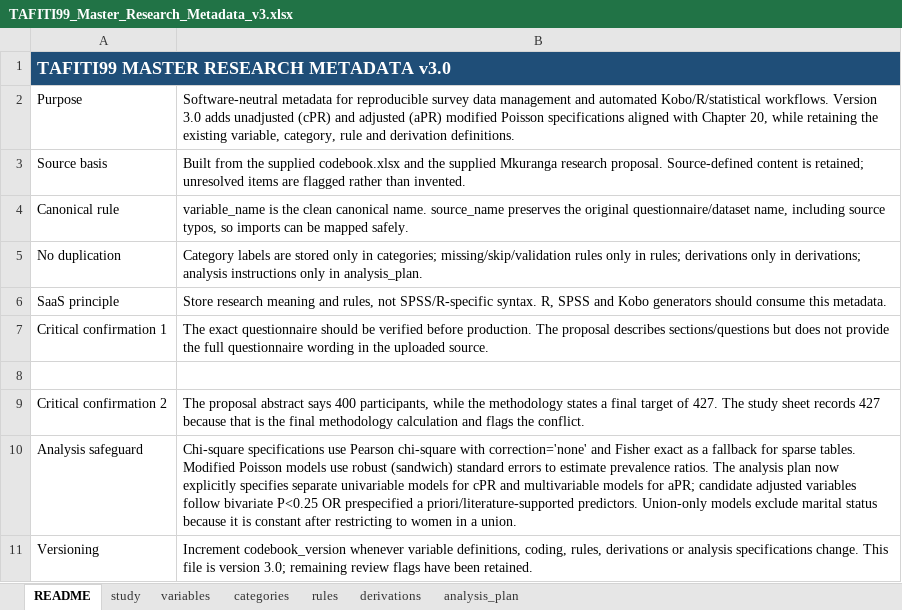
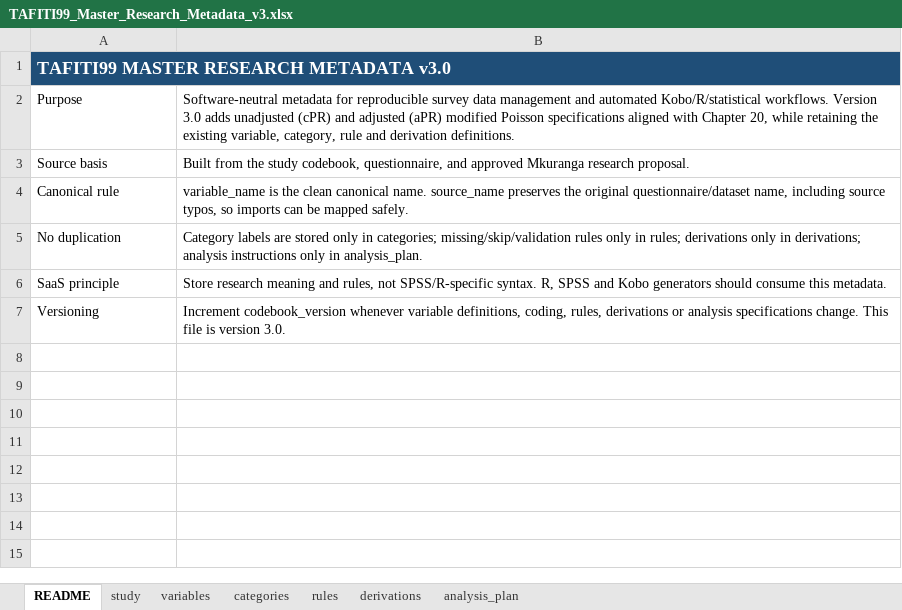
Before and after one commit to tafiti99/tafiti99_research_portfolio, an Excel workbook: 01.Group_E_2026/resources/TAFITI99_Master_Research_Metadata_v3.xlsx, sheet README, drawn as a sheet; values as stored, in another font and other column widths than the file's, no borders; removed rows and columns are numbered as before the commit, all else as after; the diff names each change by its address in the sheet, - before the commit and + after, or states it on an @@ line.

```diff
--- a/01.Group_E_2026/resources/TAFITI99_Master_Research_Metadata_v3.xlsx (sheet README)
+++ b/01.Group_E_2026/resources/TAFITI99_Master_Research_Metadata_v3.xlsx (sheet README)
-B3: …from the supplied codebook.xlsx and the supplied Mkuranga research proposal. Source-defined content is retained; unresolved items are flagged rather than invented.
+B3: …from the study codebook, questionnaire, and approved Mkuranga research proposal.
-row 7: Critical confirmation 1 | The exact questionnaire should be verified before production. The proposal describes sections/questions but does not provide the full questionnaire wording in the uploaded source.
-row 8: (empty)
-row 9: Critical confirmation 2 | The proposal abstract says 400 participants, while the methodology states a final target of 427. The study sheet records 427 because that is the final methodology calculation and flags the conflict.
-row 10: Analysis safeguard | Chi-square specifications use Pearson chi-square with correction='none' and Fisher exact as a fallback for sparse tables. Modified Poisson models use robust (sandwich) standard errors to estimate prevalence ratios. The analysis plan now explicitly specifies separate univariable models for cPR and multivariable models for aPR; candidate adjusted variables follow bivariate P<0.25 OR prespecified a priori/literature-supported predictors. Union-only models exclude marital status because it is constant after restricting to women in a union.
-B7: …is version 3.0; remaining review flags have been retained.
+B7: …is version 3.0.
```
Also changed, not shown: sheet study, sheet derivations, sheet rules, 01.Group_E_2026/resources/GroupE_Chapter4_Blueprint_v5.xlsx, 22 other files.
